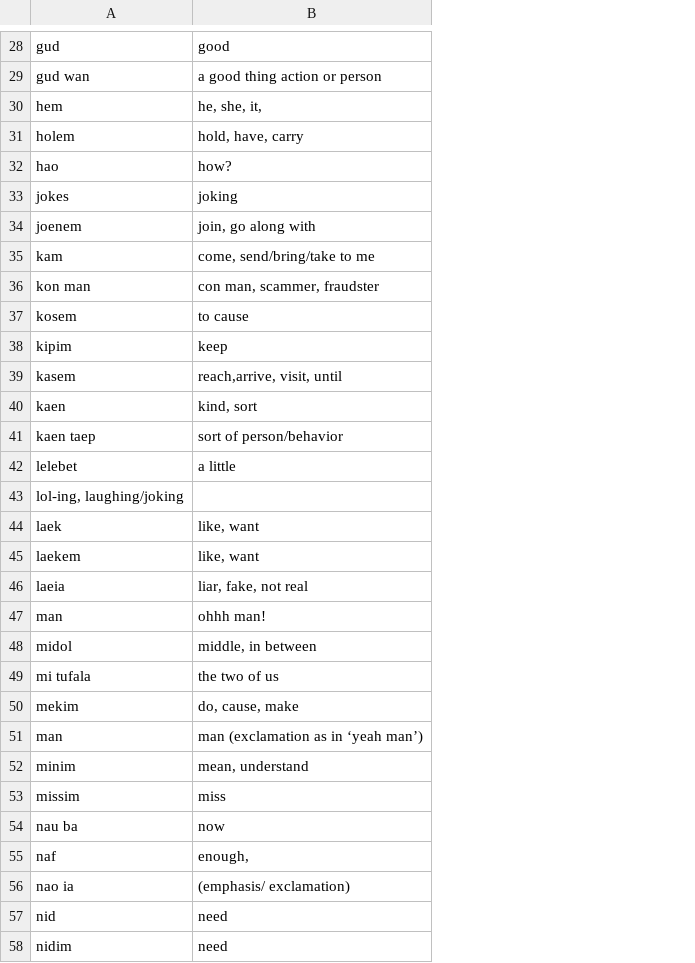
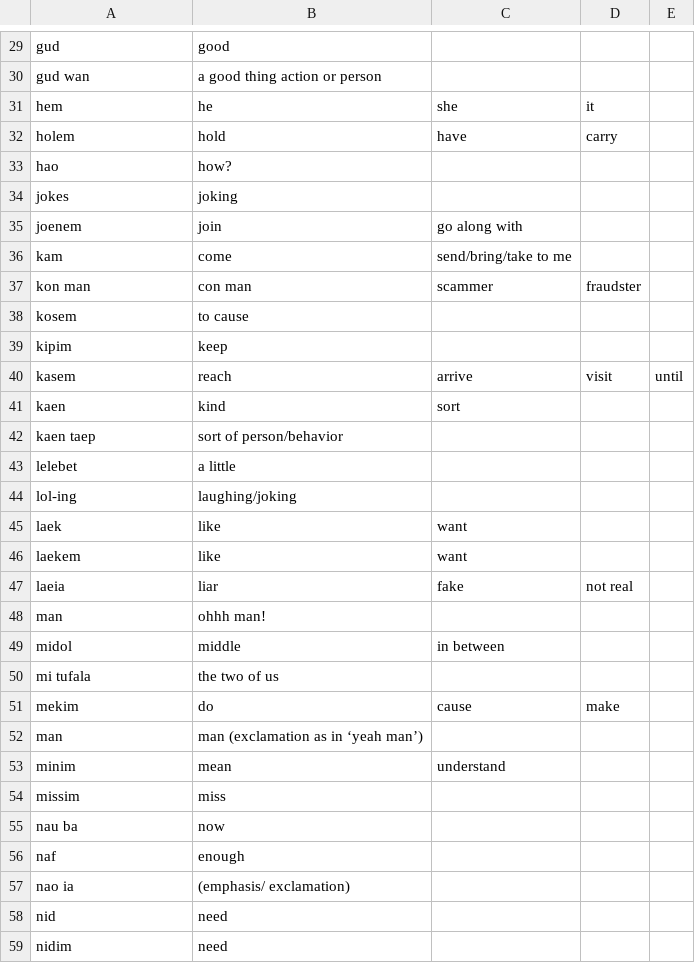
Before and after one commit to stonehenge0/phylogenetic-methods-Tok-Pisin, a CSV file: data/Pijin_100.csv, drawn as a sheet; only a part is shown, gaps mark what is left out; removed rows and columns are numbered as before the commit, all else as after; the diff covers the shown part only; the diff names each change by its address in the sheet, - before the commit and + after, or states it on an @@ line.

```diff
--- a/data/Pijin_100.csv
+++ b/data/Pijin_100.csv
+column C, rows 31-41: she | have |  |  | go along with | send/bring/take to me | scammer |  |  | arrive | sort; rows 45-53: want | want | fake |  | in between |  | cause |  | understand
+column D, rows 31-40: it | carry |  |  |  |  | fraudster |  |  | visit; rows 47-51: not real |  |  |  | make
+column E, row 40: until
-B31: he, she, it,
+B31: he
-B32: hold, have, carry
+B32: hold
-B35: join, go along with
+B35: join
-B36: come, send/bring/take to me
+B36: come
-B37: con man, scammer, fraudster
+B37: con man
-B40: reach,arrive, visit, until
+B40: reach
-B41: kind, sort
+B41: kind
-row 43: lol-ing, laughing/joking
+row 44: lol-ing | laughing/joking
-B45:B46: like, want
+B45:B46: like
-B47: liar, fake, not real
+B47: liar
-B49: middle, in between
+B49: middle
-B51: do, cause, make
+B51: do
-B53: mean, understand
+B53: mean
-B56: enough,
+B56: enough
```
Also changed, not shown: 4 added rows, 7 removed rows and 23 edited cells elsewhere in this file.
